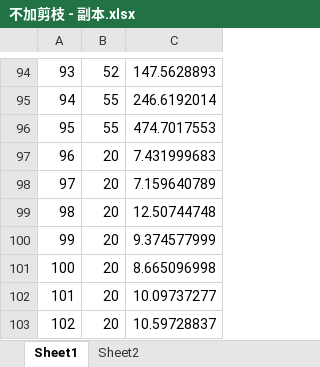
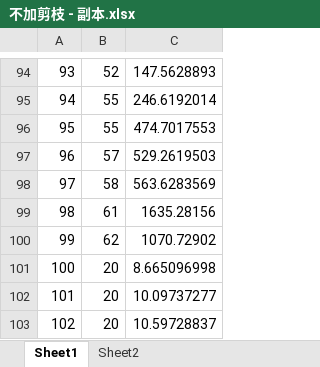
Before and after one commit to Lieshan6148/NTRU_work, an Excel workbook: 不加剪枝 - 副本.xlsx, sheet Sheet1, drawn as a sheet; only a part is shown, gaps mark what is left out; values as stored, in another font and other column widths than the file's, no borders; the diff names each change by its address in the sheet, - before the commit and + after, or states it on an @@ line.

```diff
--- a/不加剪枝 - 副本.xlsx (sheet Sheet1)
+++ b/不加剪枝 - 副本.xlsx (sheet Sheet1)
-B97: 20
+B97: 57
-C97: 7.431999683
+C97: 529.2619503
-B98: 20
+B98: 58
-C98: 7.159640789
+C98: 563.6283569
-B99: 20
+B99: 61
-C99: 12.50744748
+C99: 1635.28156
-B100: 20
+B100: 62
-C100: 9.374577999
+C100: 1070.72902
```
Also changed, not shown: 不加剪枝.xlsx, 6 other files.
